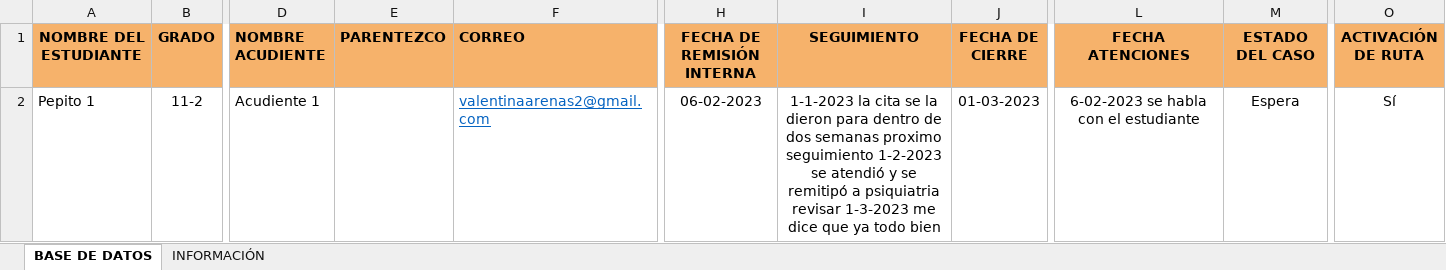
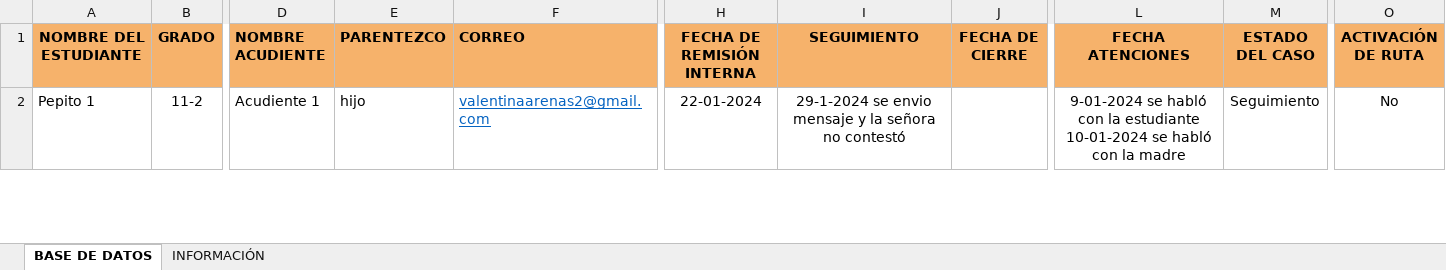
Before and after one commit to cogdiver/portafolio, an Excel workbook: 007_case_tracker_automator/data/agenda_atencion.xlsx, sheet BASE DE DATOS, drawn as a sheet; only a part is shown, gaps mark what is left out; values as stored, in another font and other column widths than the file's, no borders; the diff covers the shown part only; the diff names each change by its address in the sheet, - before the commit and + after, or states it on an @@ line.

Commit message:
updated 007_case_tracker_automator project

```diff
--- a/007_case_tracker_automator/data/agenda_atencion.xlsx (sheet BASE DE DATOS)
+++ b/007_case_tracker_automator/data/agenda_atencion.xlsx (sheet BASE DE DATOS)
-E2 (PARENTEZCO): (empty)
+E2 (PARENTEZCO): hijo
-H2 (FECHA DE REMISIÓN INTERNA): 06-02-2023
+H2 (FECHA DE REMISIÓN INTERNA): 22-01-2024
-I2 (SEGUIMIENTO): 1-1-2023 la cita se la dieron para dentro de dos semanas proximo seguimiento 1-2-2023 se atendió y se remitipó a psiquiatria revisar 1-3-2023 me dice que ya todo bien
+I2 (SEGUIMIENTO): 29-1-2024 se envio mensaje y la señora no contestó
-J2 (FECHA DE CIERRE): 01-03-2023
+J2 (FECHA DE CIERRE): (empty)
-L2 (FECHA ATENCIONES): 6-02-2023 se habla con el estudiante
+L2 (FECHA ATENCIONES): 9-01-2024 se habló con la estudiante 10-01-2024 se habló con la madre
-M2 (ESTADO DEL CASO): Espera
+M2 (ESTADO DEL CASO): Seguimiento
-O2 (ACTIVACIÓN DE RUTA): Sí
+O2 (ACTIVACIÓN DE RUTA): No
```
Also changed, not shown: 1 added row elsewhere in this sheet, 5 other files.
